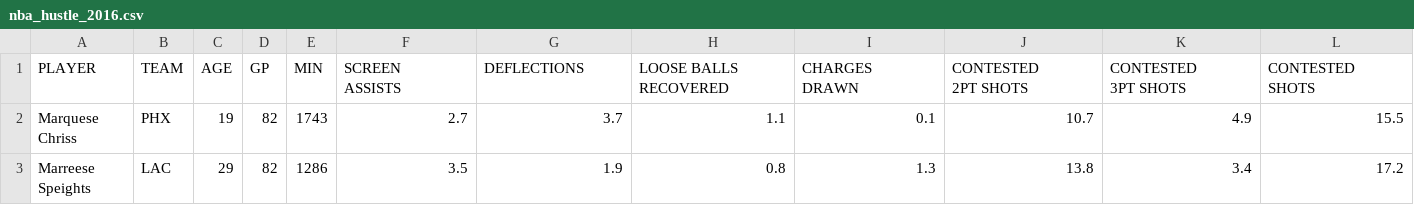
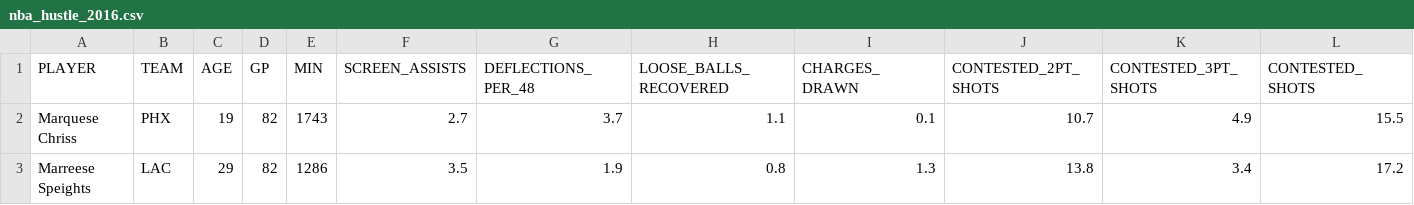
Before and after one commit to alee2019/moneyballproject, a CSV file: data/nba_advanced/nba_hustle_2016.csv, drawn as a sheet; only a part is shown.

Commit message:
new hustle data cleaned and stored, dumb filed deleted

```diff
--- a/data/nba_advanced/nba_hustle_2016.csv
+++ b/data/nba_advanced/nba_hustle_2016.csv
@@ -1,8 +1,2 @@
-PLAYER,TEAM,AGE,GP,MIN,"SCREEN
-ASSISTS",DEFLECTIONS,"LOOSE BALLS
-RECOVERED","CHARGES
-DRAWN","CONTESTED
-2PT SHOTS","CONTESTED
-3PT SHOTS","CONTESTED
-SHOTS"
+PLAYER,TEAM,AGE,GP,MIN,SCREEN_ASSISTS,DEFLECTIONS_PER_48,LOOSE_BALLS_RECOVERED,CHARGES_DRAWN,CONTESTED_2PT_SHOTS,CONTESTED_3PT_SHOTS,CONTESTED_SHOTS
 Marquese Chriss,PHX,19,82,1743,2.7,3.7,1.1,0.1,10.7,4.9,15.5
```
Also changed, not shown: data/nba_advanced/nba_hustle_2017.csv, 8 other files.
